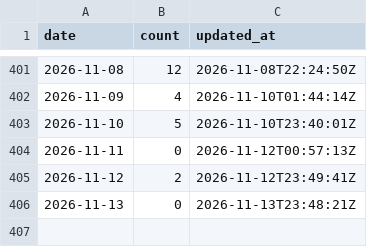
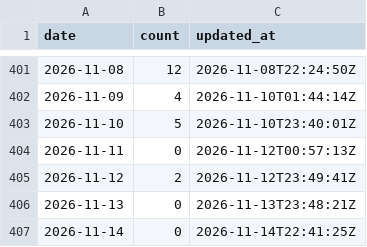
Before and after one commit to adarishashank/adarishashank.github.io, a CSV file: silver/github_contributions.csv, drawn as a sheet; only a part is shown, gaps mark what is left out.

```diff
--- a/silver/github_contributions.csv
+++ b/silver/github_contributions.csv
@@ -406 +406,2 @@ date,count,updated_at
 2026-11-13,0,2026-11-13T23:48:21Z
+2026-11-14,0,2026-11-14T22:41:25Z
```
Also changed, not shown: silver/github_profile_daily.csv, 6 other files.
